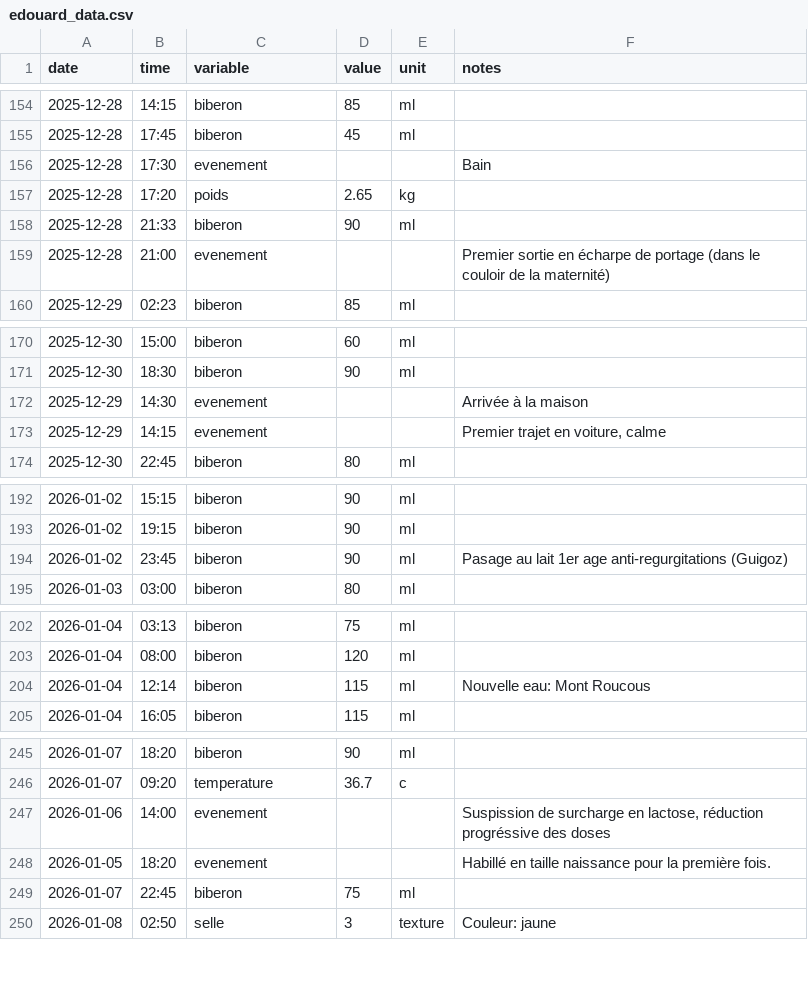
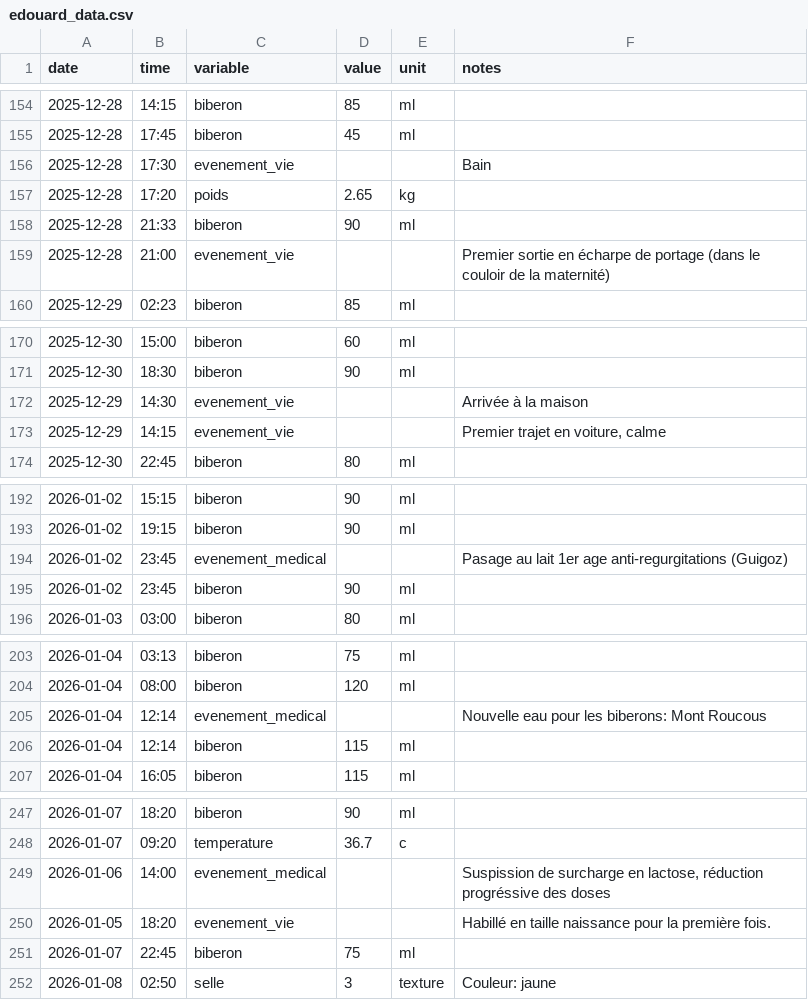
Before and after one commit to Felixmil/edouard, a CSV file: data-raw/edouard_data.csv, drawn as a sheet; only a part is shown, gaps mark what is left out; the diff covers the shown part only.

```diff
--- a/data-raw/edouard_data.csv
+++ b/data-raw/edouard_data.csv
@@ -155,6 +155,6 @@ date,time,variable,value,unit,notes
 2025-12-28,17:45,biberon,45,ml,
-2025-12-28,17:30,evenement,,,Bain
+2025-12-28,17:30,evenement_vie,,,Bain
 2025-12-28,17:20,poids,2.65,kg,
 2025-12-28,21:33,biberon,90,ml,
-2025-12-28,21:00,evenement,,,Premier sortie en écharpe de portage (dans le couloir de la maternité)
+2025-12-28,21:00,evenement_vie,,,Premier sortie en écharpe de portage (dans le couloir de la maternité)
 2025-12-29,02:23,biberon,85,ml,
@@ -171,4 +171,4 @@ date,time,variable,value,unit,notes
 2025-12-30,18:30,biberon,90,ml,
-2025-12-29,14:30,evenement,,,Arrivée à la maison
-2025-12-29,14:15,evenement,,,"Premier trajet en voiture, calme"
+2025-12-29,14:30,evenement_vie,,,Arrivée à la maison
+2025-12-29,14:15,evenement_vie,,,"Premier trajet en voiture, calme"
 2025-12-30,22:45,biberon,80,ml,
@@ -193,3 +193,4 @@ date,time,variable,value,unit,notes
 2026-01-02,19:15,biberon,90,ml,
-2026-01-02,23:45,biberon,90,ml,Pasage au lait 1er age anti-regurgitations (Guigoz)
+2026-01-02,23:45,evenement_medical,,,Pasage au lait 1er age anti-regurgitations (Guigoz)
+2026-01-02,23:45,biberon,90,ml,
 2026-01-03,03:00,biberon,80,ml,
@@ -203,3 +204,4 @@ date,time,variable,value,unit,notes
 2026-01-04,08:00,biberon,120,ml,
-2026-01-04,12:14,biberon,115,ml,Nouvelle eau: Mont Roucous
+2026-01-04,12:14,evenement_medical,,,Nouvelle eau pour les biberons: Mont Roucous
+2026-01-04,12:14,biberon,115,ml,
 2026-01-04,16:05,biberon,115,ml,
@@ -246,4 +248,4 @@ date,time,variable,value,unit,notes
 2026-01-07,09:20,temperature,36.7,c,
-2026-01-06,14:00,evenement,,,"Suspission de surcharge en lactose, réduction progréssive des doses"
-2026-01-05,18:20,evenement,,,Habillé en taille naissance pour la première fois.
+2026-01-06,14:00,evenement_medical,,,"Suspission de surcharge en lactose, réduction progréssive des doses"
+2026-01-05,18:20,evenement_vie,,,Habillé en taille naissance pour la première fois.
 2026-01-07,22:45,biberon,75,ml,
```
Also changed, not shown: 11 edited cells elsewhere in this file, 4 other files.
